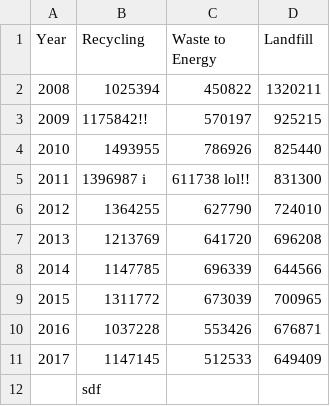
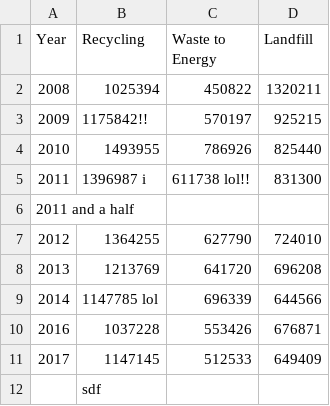
Before and after one commit to bonomali/demo-data, a CSV file: philly_waste_diversion.csv, drawn as a sheet.

Commit message:
add, remove, and modify

```diff
--- a/philly_waste_diversion.csv
+++ b/philly_waste_diversion.csv
@@ -5,6 +5,6 @@ Year,Recycling,Waste to Energy,Landfill
 2011,1396987 i,611738 lol!!,831300
+2011 and a half,,,
 2012,1364255,627790,724010
 2013,1213769,641720,696208
-2014,1147785,696339,644566
-2015,1311772,673039,700965
+2014,1147785 lol,696339,644566
 2016,1037228,553426,676871
```
